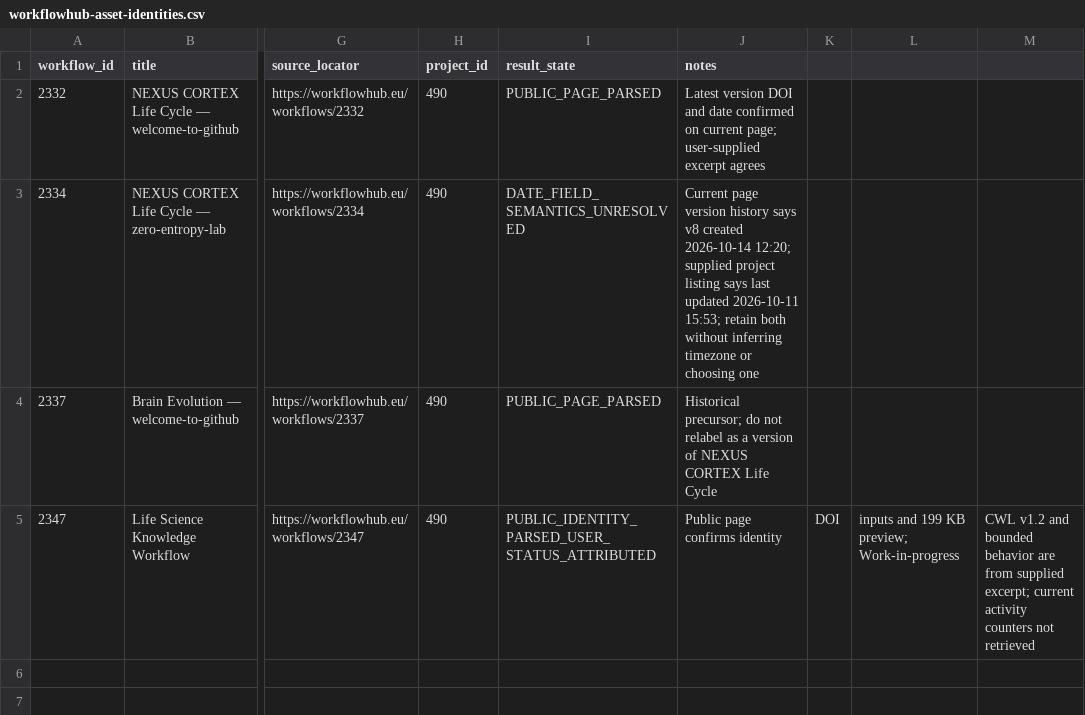
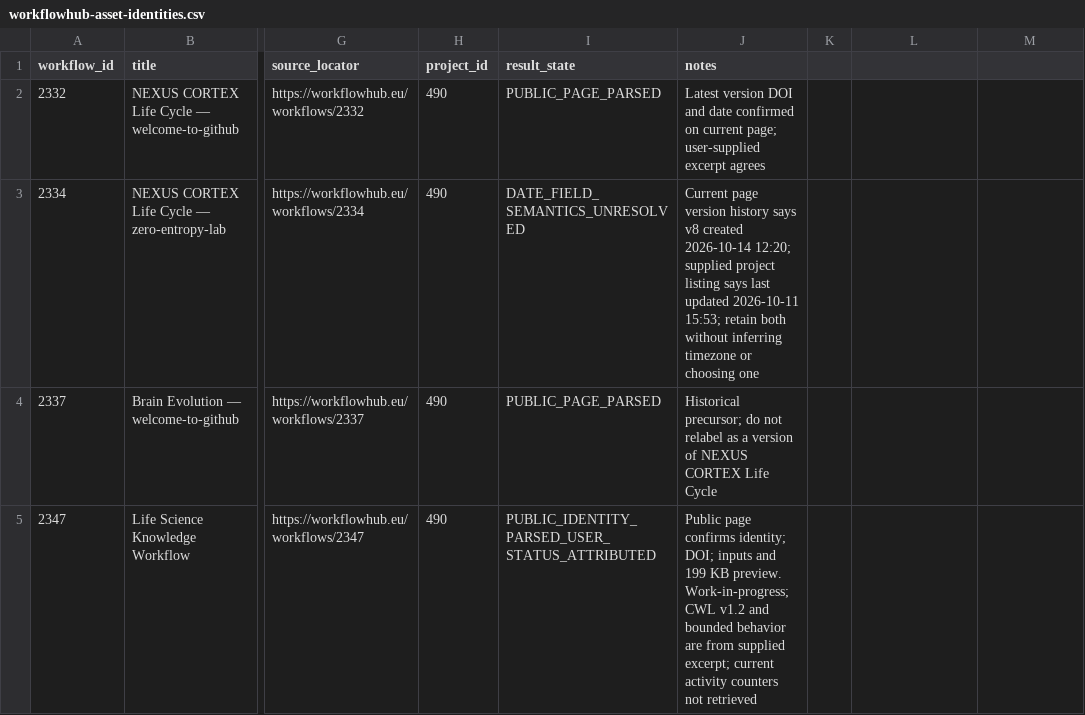
Before and after one commit to lostlight530/research-software-identity-audit, a CSV file: monitoring/2026-10-17/01-field-boundary-cross-platform-recheck/workflowhub-asset-identities.csv, drawn as a sheet; only a part is shown, gaps mark what is left out; the diff names each change by its address in the sheet, - before the commit and + after, or states it on an @@ line.

Commit message:
fix: keep WorkflowHub CSV fields delimiter-safe

```diff
--- a/monitoring/2026-10-17/01-field-boundary-cross-platform-recheck/workflowhub-asset-identities.csv
+++ b/monitoring/2026-10-17/01-field-boundary-cross-platform-recheck/workflowhub-asset-identities.csv
-J5 (notes): …page confirms identity
+J5 (notes): …page confirms identity; DOI; inputs and 199 KB preview. Work-in-progress; CWL v1.2 and bounded behavior are from supplied excerpt; current activity counters not retrieved
-K5: DOI
+K5: (empty)
-L5: inputs and 199 KB preview; Work-in-progress
+L5: (empty)
-M5: CWL v1.2 and bounded behavior are from supplied excerpt; current activity counters not retrieved
+M5: (empty)
```
